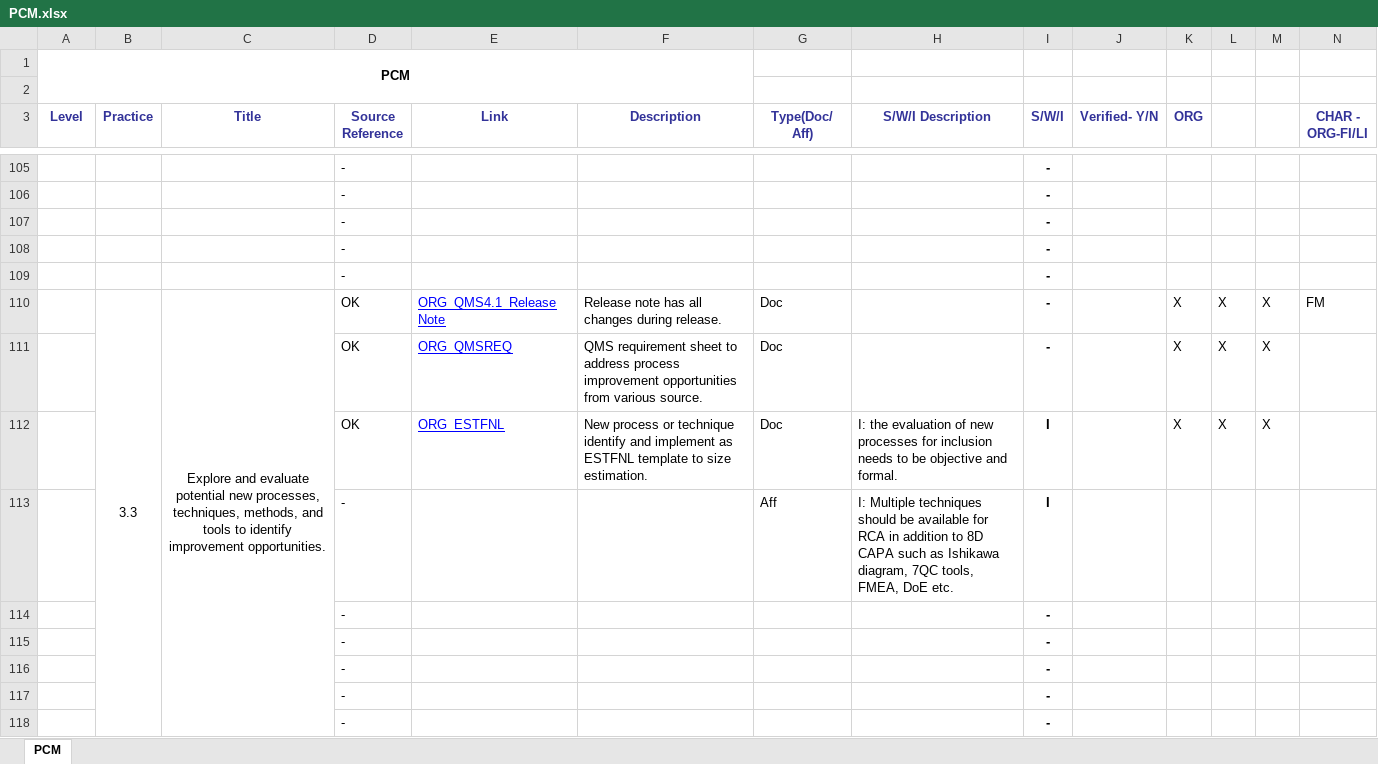
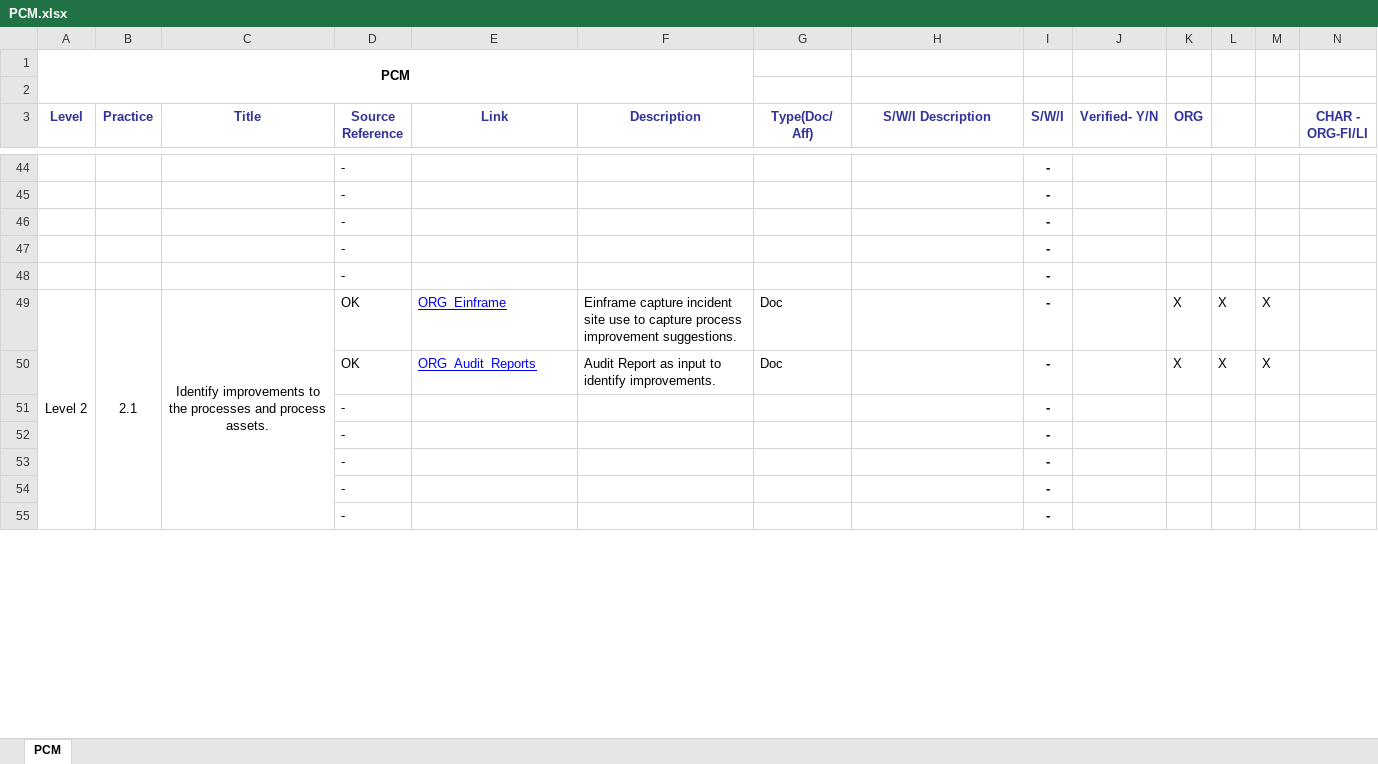
Before and after one commit to JalajMathur/PEG_2022, an Excel workbook: KPMG/Benchmark Appraisal/PIID/PCM.xlsx, sheet PCM, drawn as a sheet; only a part is shown, gaps mark what is left out; values as stored, in another font and other column widths than the file's, no borders; conditional formats not drawn; removed rows and columns are numbered as before the commit, all else as after; the diff covers the shown part only; the diff names each change by its address in the sheet, - before the commit and + after, or states it on an @@ line.

```diff
--- a/KPMG/Benchmark Appraisal/PIID/PCM.xlsx (sheet PCM)
+++ b/KPMG/Benchmark Appraisal/PIID/PCM.xlsx (sheet PCM)
-A49 (Level): (empty)
+A49 (Level): Level 2
+A49:A78 merged
-B49 (Practice): 3.3
+B49 (Practice): 2.1
-C49 (Title): Explore and evaluate potential new processes, techniques, methods, and tools to identify improvement opportunities.
+C49 (Title): Identify improvements to the processes and process assets.
-E49 (Link): ORG_QMS4.1_Release Note
+E49 (Link): ORG_Einframe
-F49 (Description): Release note has all changes during release.
+F49 (Description): Einframe capture incident site use to capture process improvement suggestions.
-N49 (CHAR - ORG-FI/LI): FM
+N49 (CHAR - ORG-FI/LI): (empty)
-E50 (Link): ORG_QMSREQ
+E50 (Link): ORG_Audit_Reports
-F50 (Description): QMS requirement sheet to address process improvement opportunities from various source.
+F50 (Description): Audit Report as input to identify improvements.
-row 112:  |  |  | OK | ORG_ESTFNL | New process or technique identify and implement as ESTFNL template to size estimation. | Doc | I: the evaluation of new processes for inclusion needs to be objective and formal. | I |  | X | X | X
-row 113:  |  |  | - |  |  | Aff | I: Multiple techniques should be available for RCA in addition to 8D CAPA such as Ishikawa diagram, 7QC tools, FMEA, DoE etc. | I
```
Also changed, not shown: 25 added rows, 23 removed rows, 47 moved rows, 38 edited cells and merged cells elsewhere in this sheet, formulas that keep their value, KPMG/Benchmark Appraisal/PIID/PAD.xlsx.
